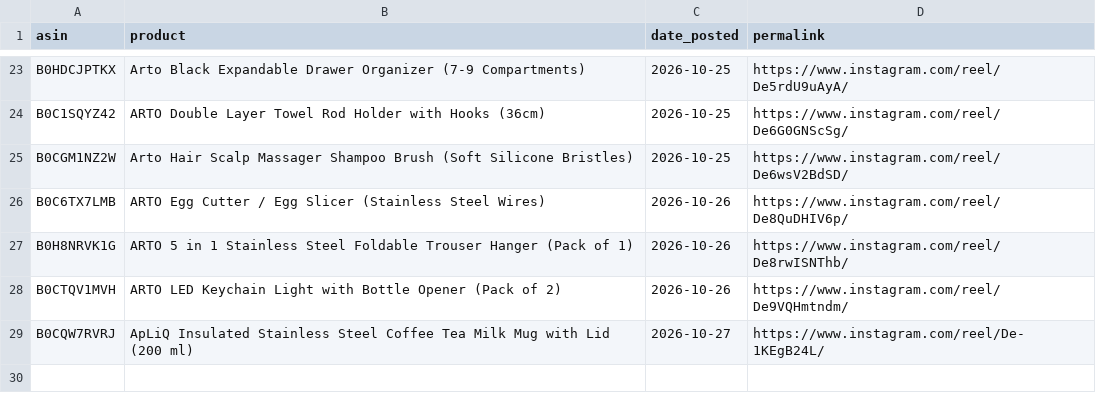
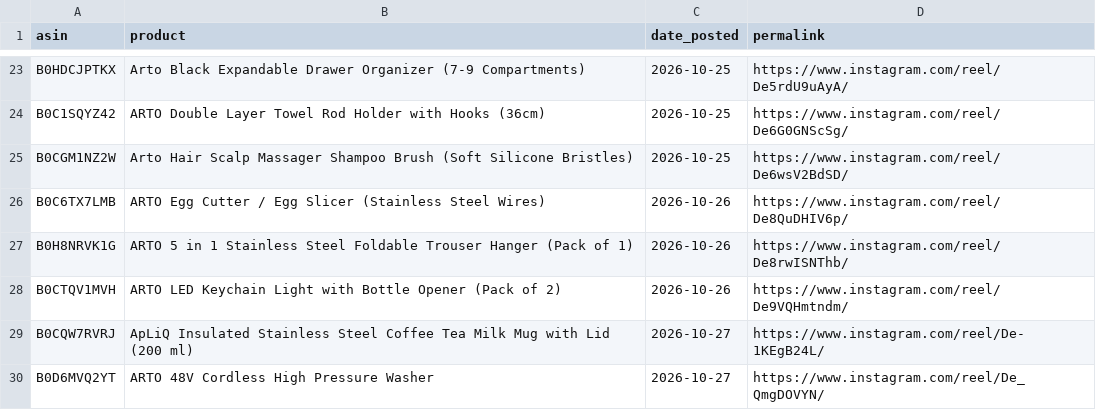
Before and after one commit to pissatower-art/veehainc-links, a CSV file: posted.csv, drawn as a sheet; only a part is shown, gaps mark what is left out; the diff names each change by its address in the sheet, - before the commit and + after, or states it on an @@ line.

```diff
--- a/posted.csv
+++ b/posted.csv
+row 30: B0D6MVQ2YT | ARTO 48V Cordless High Pressure Washer | 2026-10-27 | https://www.instagram.com/reel/De_QmgDOVYN/
```
Also changed, not shown: 1 other file.
